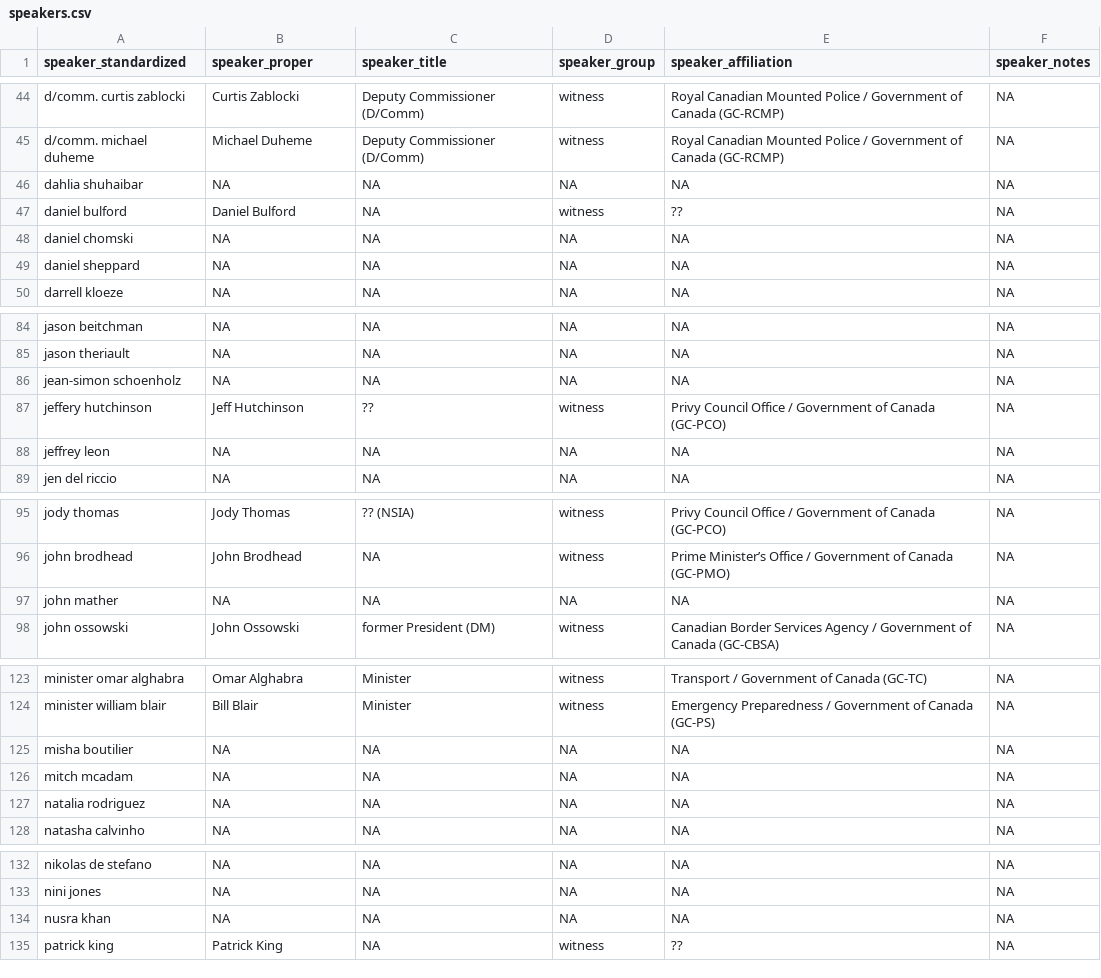
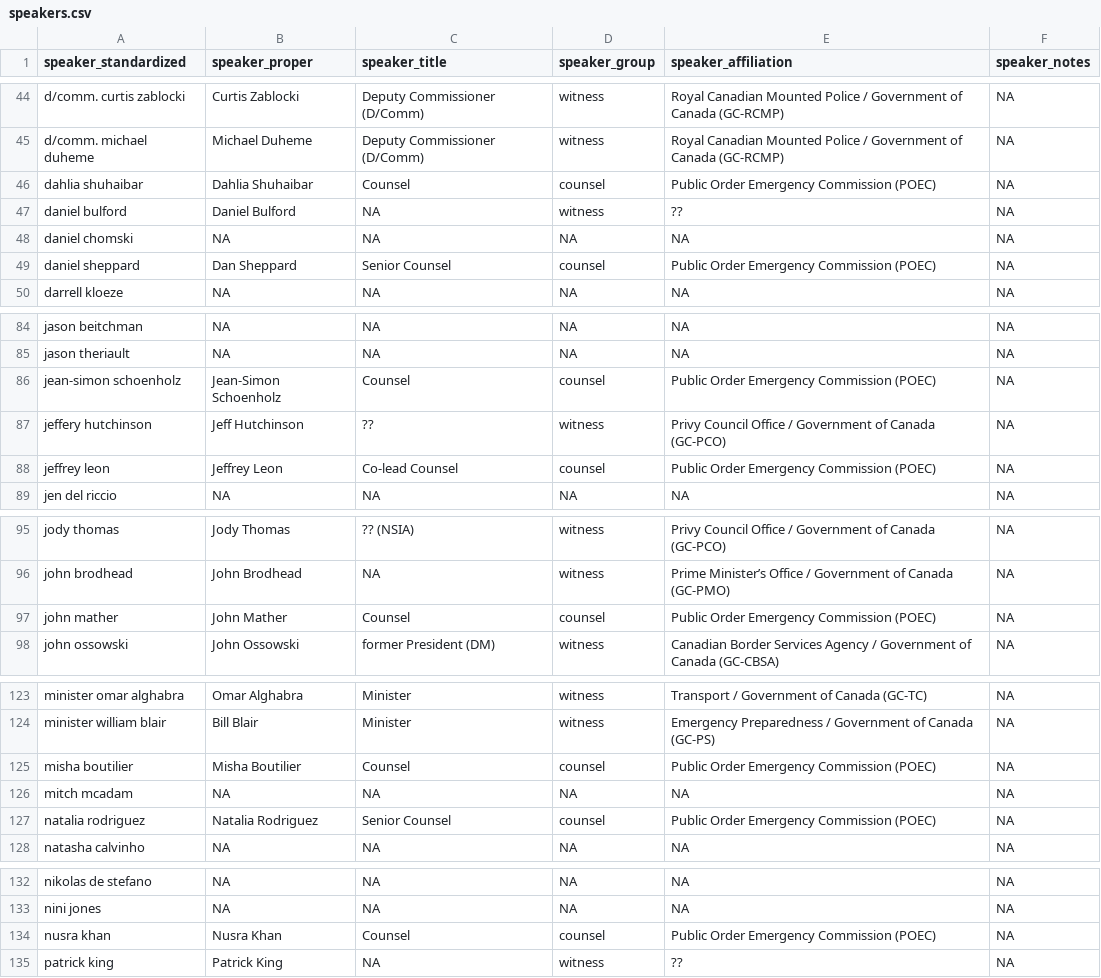
Before and after one commit to lchski/poec-explorer, a CSV file: src/_data/testimony/speakers.csv, drawn as a sheet; only a part is shown, gaps mark what is left out; the diff covers the shown part only.

Commit message:
update speaker data and display

```diff
--- a/src/_data/testimony/speakers.csv
+++ b/src/_data/testimony/speakers.csv
@@ -45,6 +45,6 @@ d/comm. curtis zablocki,Curtis Zablocki,Deputy Commissioner (D/Comm),witness,Roy
 d/comm. michael duheme,Michael Duheme,Deputy Commissioner (D/Comm),witness,Royal Canadian Mounted Police / Government of Canada (GC-RCMP),NA
-dahlia shuhaibar,NA,NA,NA,NA,NA
+dahlia shuhaibar,Dahlia Shuhaibar,Counsel,counsel,Public Order Emergency Commission (POEC),NA
 daniel bulford,Daniel Bulford,NA,witness,??,NA
 daniel chomski,NA,NA,NA,NA,NA
-daniel sheppard,NA,NA,NA,NA,NA
+daniel sheppard,Dan Sheppard,Senior Counsel,counsel,Public Order Emergency Commission (POEC),NA
 darrell kloeze,NA,NA,NA,NA,NA
@@ -85,5 +85,5 @@ jason beitchman,NA,NA,NA,NA,NA
 jason theriault,NA,NA,NA,NA,NA
-jean-simon schoenholz,NA,NA,NA,NA,NA
+jean-simon schoenholz,Jean-Simon Schoenholz,Counsel,counsel,Public Order Emergency Commission (POEC),NA
 jeffery hutchinson,Jeff Hutchinson,??,witness,Privy Council Office / Government of Canada (GC-PCO),NA
-jeffrey leon,NA,NA,NA,NA,NA
+jeffrey leon,Jeffrey Leon,Co-lead Counsel,counsel,Public Order Emergency Commission (POEC),NA
 jen del riccio,NA,NA,NA,NA,NA
@@ -96,3 +96,3 @@ jody thomas,Jody Thomas,?? (NSIA),witness,Privy Council Office / Government of C
 john brodhead,John Brodhead,NA,witness,Prime Minister’s Office / Government of Canada (GC-PMO),NA
-john mather,NA,NA,NA,NA,NA
+john mather,John Mather,Counsel,counsel,Public Order Emergency Commission (POEC),NA
 john ossowski,John Ossowski,former President (DM),witness,Canadian Border Services Agency / Government of Canada (GC-CBSA),NA
@@ -124,5 +124,5 @@ minister omar alghabra,Omar Alghabra,Minister,witness,Transport / Government of
 minister william blair,Bill Blair,Minister,witness,Emergency Preparedness / Government of Canada (GC-PS),NA
-misha boutilier,NA,NA,NA,NA,NA
+misha boutilier,Misha Boutilier,Counsel,counsel,Public Order Emergency Commission (POEC),NA
 mitch mcadam,NA,NA,NA,NA,NA
-natalia rodriguez,NA,NA,NA,NA,NA
+natalia rodriguez,Natalia Rodriguez,Senior Counsel,counsel,Public Order Emergency Commission (POEC),NA
 natasha calvinho,NA,NA,NA,NA,NA
@@ -133,3 +133,3 @@ nikolas de stefano,NA,NA,NA,NA,NA
 nini jones,NA,NA,NA,NA,NA
-nusra khan,NA,NA,NA,NA,NA
+nusra khan,Nusra Khan,Counsel,counsel,Public Order Emergency Commission (POEC),NA
 patrick king,Patrick King,NA,witness,??,NA
```
Also changed, not shown: 47 edited cells elsewhere in this file, 1 other file.
